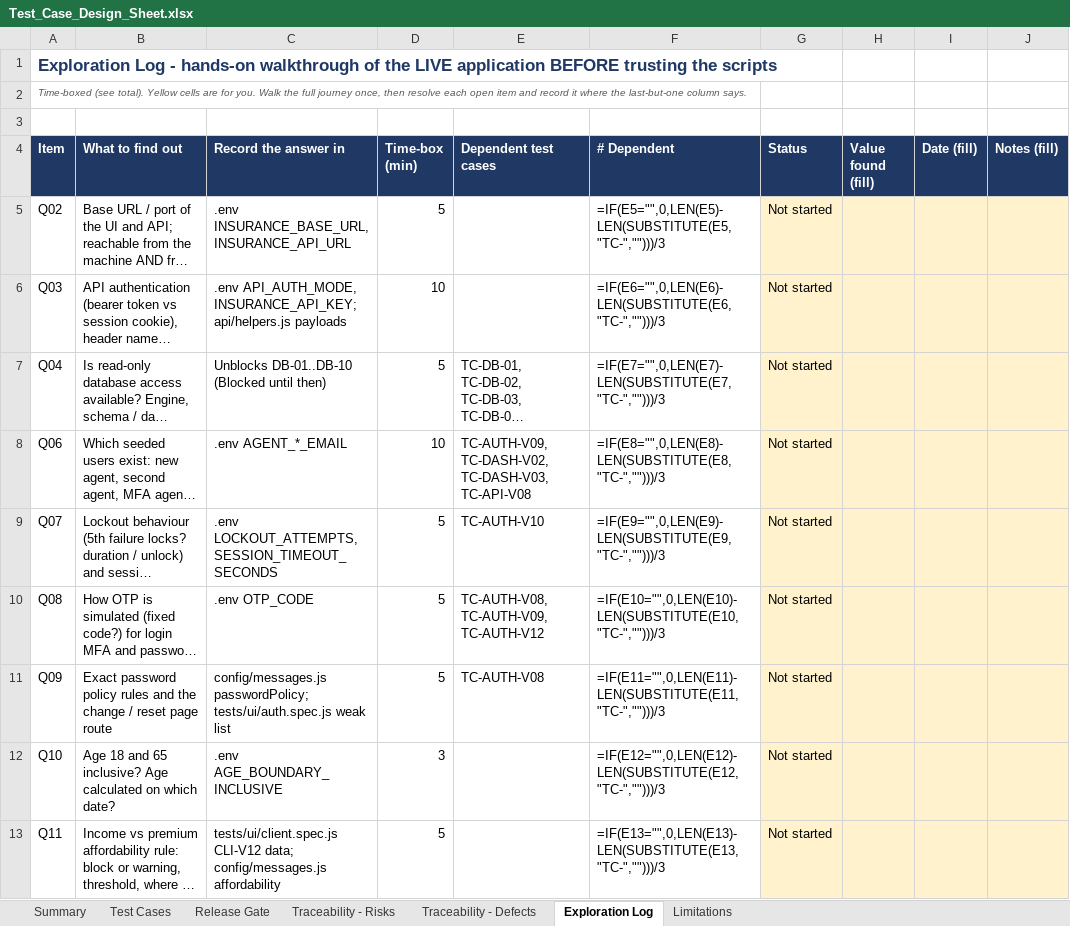
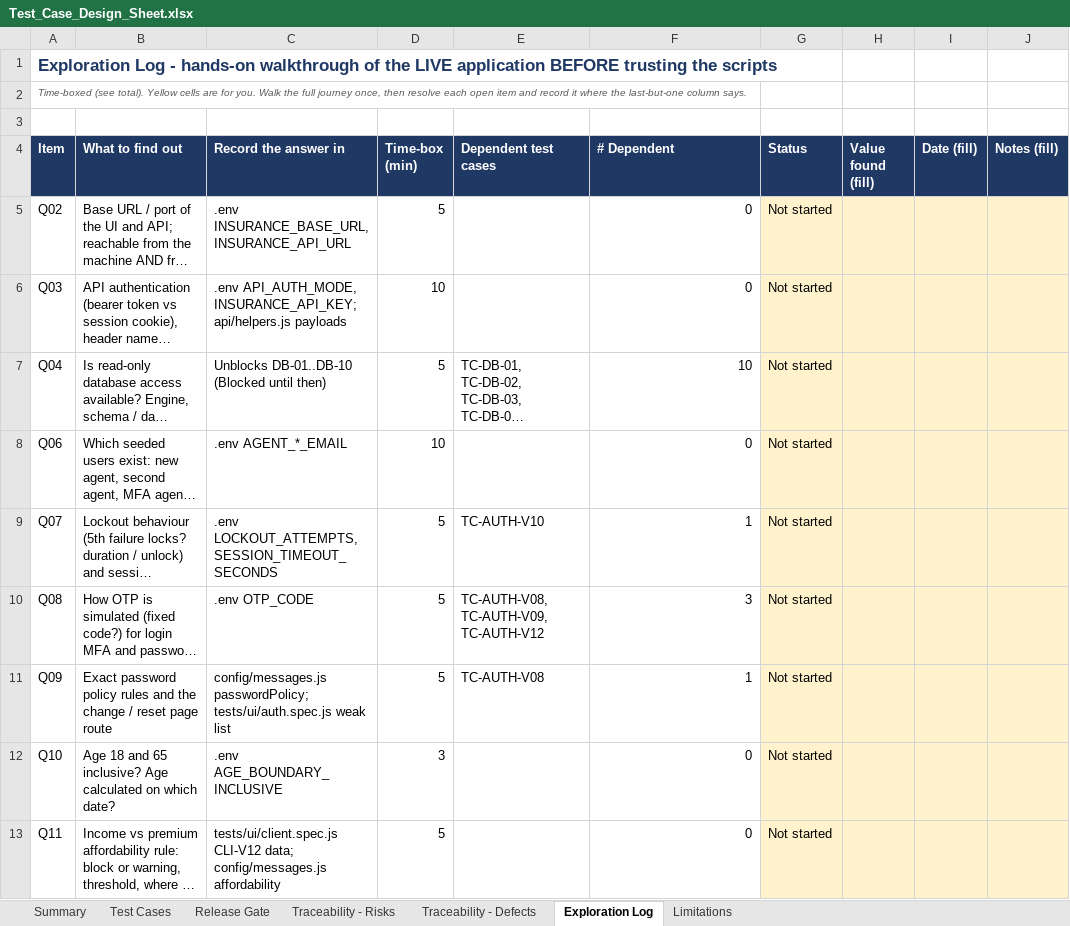
Before and after one commit to asksam243/InsurancePlaywright, an Excel workbook: test-design/Test_Case_Design_Sheet.xlsx, sheet Exploration Log, drawn as a sheet; only a part is shown; long unchanged cells end in …; values as stored, in another font and other column widths than the file's, no borders; formulas without a stored value are shown as written; the diff covers the shown part only; the diff names each change by its address in the sheet, - before the commit and + after, or states it on an @@ line.

Commit message:
Test design: refresh run conditions and limitations for confirmed lab facts; add AUTH-V14 source

```diff
--- a/test-design/Test_Case_Design_Sheet.xlsx (sheet Exploration Log)
+++ b/test-design/Test_Case_Design_Sheet.xlsx (sheet Exploration Log)
-F5 (# Dependent): =IF(E5="",0,LEN(E5)-LEN(SUBSTITUTE(E5,"TC-","")))/3
+F5 (# Dependent): 0
-F6 (# Dependent): =IF(E6="",0,LEN(E6)-LEN(SUBSTITUTE(E6,"TC-","")))/3
+F6 (# Dependent): 0
-F7 (# Dependent): =IF(E7="",0,LEN(E7)-LEN(SUBSTITUTE(E7,"TC-","")))/3
+F7 (# Dependent): 10
-E8 (Dependent test cases): TC-AUTH-V09, TC-DASH-V02, TC-DASH-V03, TC-API-V08
+E8 (Dependent test cases): (empty)
-F8 (# Dependent): =IF(E8="",0,LEN(E8)-LEN(SUBSTITUTE(E8,"TC-","")))/3
+F8 (# Dependent): 0
-F9 (# Dependent): =IF(E9="",0,LEN(E9)-LEN(SUBSTITUTE(E9,"TC-","")))/3
+F9 (# Dependent): 1
-F10 (# Dependent): =IF(E10="",0,LEN(E10)-LEN(SUBSTITUTE(E10,"TC-","")))/3
+F10 (# Dependent): 3
-F11 (# Dependent): =IF(E11="",0,LEN(E11)-LEN(SUBSTITUTE(E11,"TC-","")))/3
+F11 (# Dependent): 1
-F12 (# Dependent): =IF(E12="",0,LEN(E12)-LEN(SUBSTITUTE(E12,"TC-","")))/3
+F12 (# Dependent): 0
-F13 (# Dependent): =IF(E13="",0,LEN(E13)-LEN(SUBSTITUTE(E13,"TC-","")))/3
+F13 (# Dependent): 0
```
Also changed, not shown: 10 edited cells elsewhere in this sheet, sheet Summary, sheet Traceability - Risks, sheet Traceability - Defects, sheet Limitations, sheet Test Cases, sheet Release Gate, charts or pictures, 3 other files.
